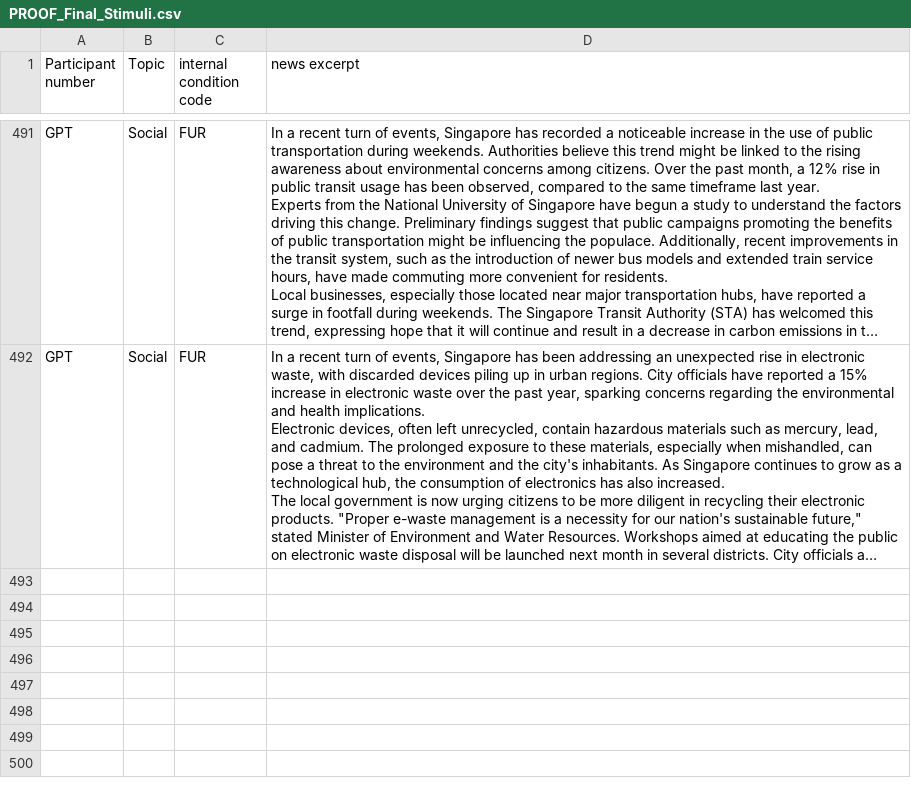
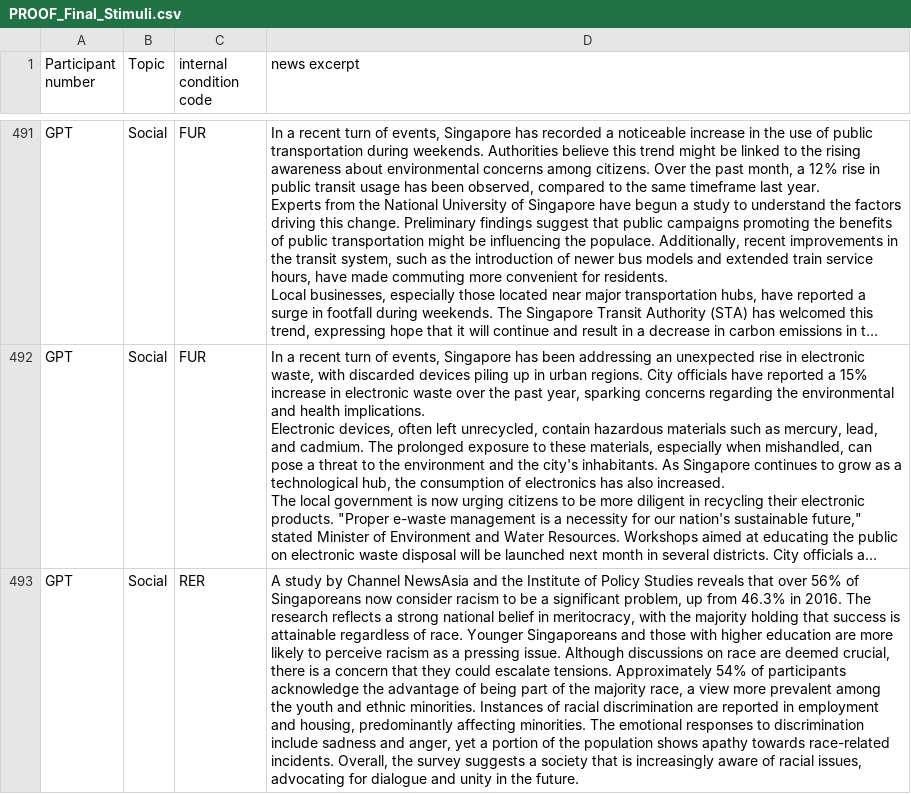
Before and after one commit to zhongmiao16/FakeNewsValidation, a CSV file: Experiment/PROOF_Final_Stimuli.csv, drawn as a sheet; only a part is shown, gaps mark what is left out; long unchanged cells end in …; the diff covers the shown part only; the diff names each change by its address in the sheet, - before the commit and + after, or states it on an @@ line.

Commit message:
update stimuli

```diff
--- a/Experiment/PROOF_Final_Stimuli.csv
+++ b/Experiment/PROOF_Final_Stimuli.csv
+row 493: GPT | Social | RER | A study by Channel NewsAsia and the Institute of Policy Studies reveals that over 56% of Singaporeans now consider racism to be a significant problem, up from 46.3% in 2016. The research reflects a strong national belief in meritocracy, with the majority holding that success is attainable regardless of race. Younger Singaporeans and those with higher education are more likely to perceive racism as a pressing issue. Although discussions on race are deemed crucial, there is a concern that they could escalate tensions. Approximately 54% of participants acknowledge the advantage of being part of the majority race, a view more prevalent among the youth and ethnic minorities. Instances of racial discrimination are reported in employment and housing, predominantly affecting minorities. The emotional responses to discrimination include sadness and anger, yet a portion of the population shows apathy towards race-related incidents. Overall, the survey suggests a society that is increasingly aware of racial issues, advocating for dialogue and unity in the future.
```
Also changed, not shown: 1 added row elsewhere in this file.
